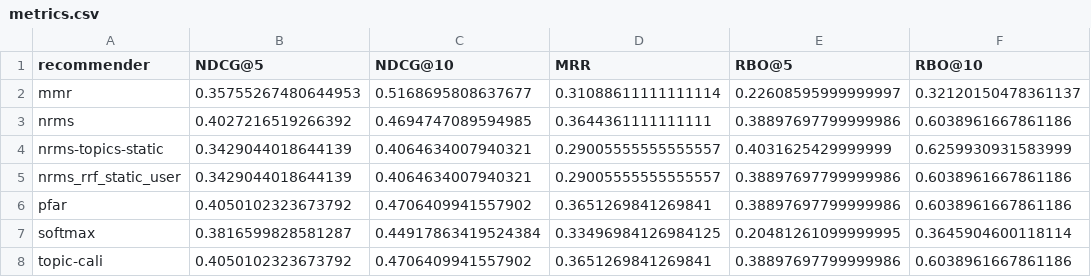
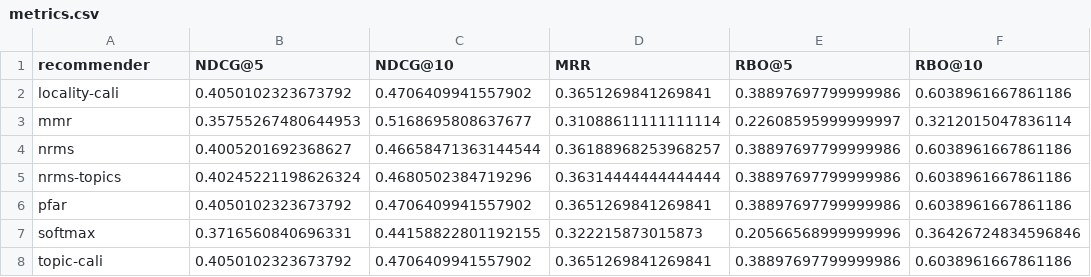
Before and after one commit to CCRI-POPROX/poprox-recommender, a CSV file: outputs/mind-subset/metrics.csv, drawn as a sheet.

```diff
--- a/outputs/mind-subset/metrics.csv
+++ b/outputs/mind-subset/metrics.csv
@@ -1,8 +1,8 @@
 recommender,NDCG@5,NDCG@10,MRR,RBO@5,RBO@10
-mmr,0.35755267480644953,0.5168695808637677,0.31088611111111114,0.22608595999999997,0.32120150478361137
-nrms,0.4027216519266392,0.4694747089594985,0.3644361111111111,0.38897697799999986,0.6038961667861186
-nrms-topics-static,0.3429044018644139,0.4064634007940321,0.29005555555555557,0.4031625429999999,0.6259930931583999
-nrms_rrf_static_user,0.3429044018644139,0.4064634007940321,0.29005555555555557,0.38897697799999986,0.6038961667861186
+locality-cali,0.4050102323673792,0.4706409941557902,0.3651269841269841,0.38897697799999986,0.6038961667861186
+mmr,0.35755267480644953,0.5168695808637677,0.31088611111111114,0.22608595999999997,0.3212015047836114
+nrms,0.4005201692368627,0.46658471363144544,0.36188968253968257,0.38897697799999986,0.6038961667861186
+nrms-topics,0.40245221198626324,0.4680502384719296,0.36314444444444444,0.38897697799999986,0.6038961667861186
 pfar,0.4050102323673792,0.4706409941557902,0.3651269841269841,0.38897697799999986,0.6038961667861186
-softmax,0.3816599828581287,0.44917863419524384,0.33496984126984125,0.20481261099999995,0.3645904600118114
+softmax,0.3716560840696331,0.44158822801192155,0.322215873015873,0.20566568999999996,0.36426724834596846
 topic-cali,0.4050102323673792,0.4706409941557902,0.3651269841269841,0.38897697799999986,0.6038961667861186
```
Also changed, not shown: 1 other file.
